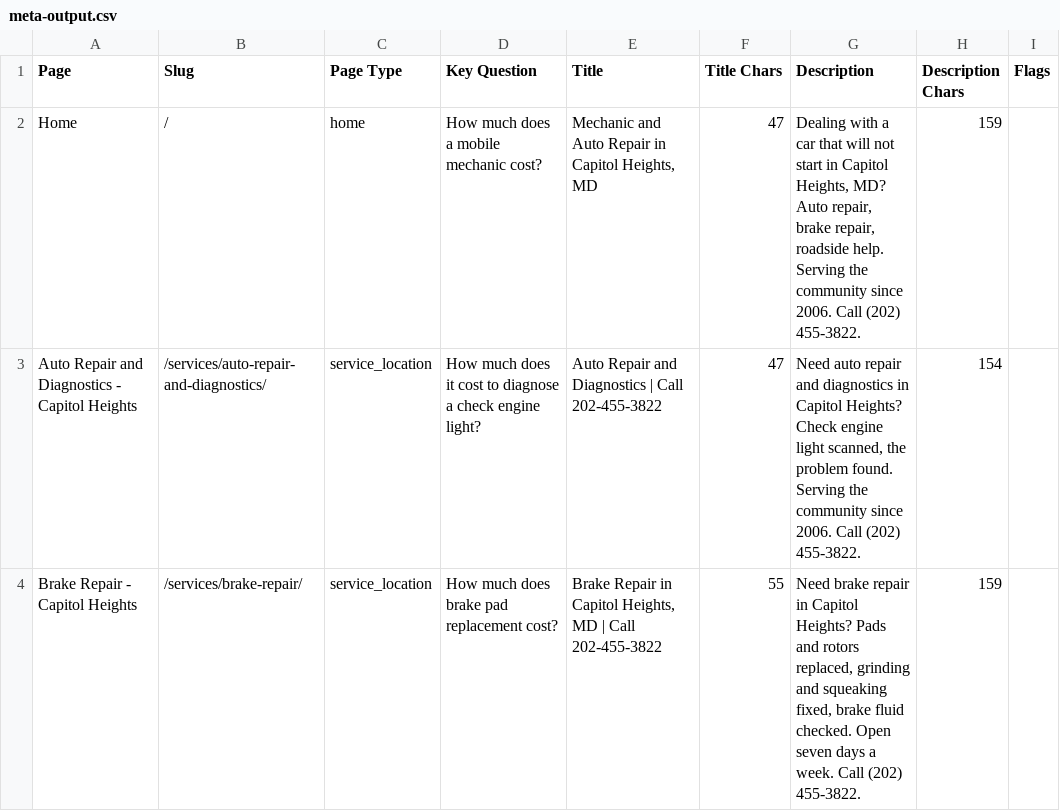
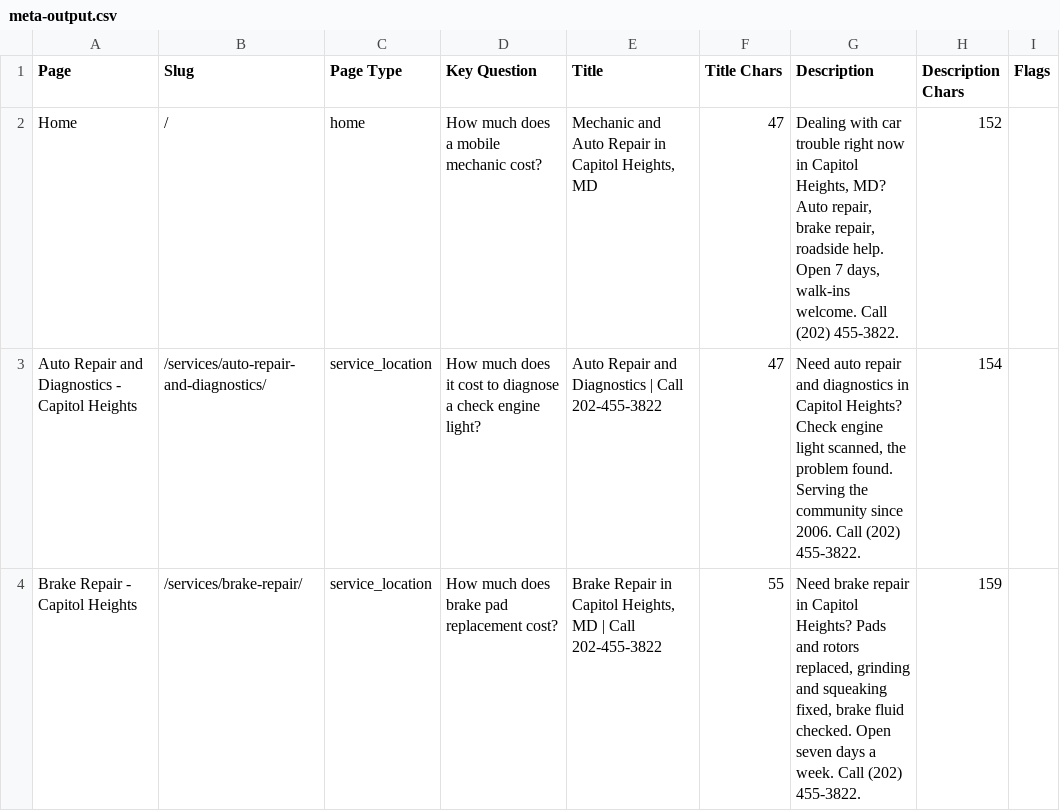
Before and after one commit to branderboy/YBE-Auto-Repair-Center, a CSV file: research/meta/meta-output.csv, drawn as a sheet; only a part is shown; the diff covers the shown part only.

```diff
--- a/research/meta/meta-output.csv
+++ b/research/meta/meta-output.csv
@@ -1,3 +1,3 @@
 Page,Slug,Page Type,Key Question,Title,Title Chars,Description,Description Chars,Flags
-Home,/,home,How much does a mobile mechanic cost?,"Mechanic and Auto Repair in Capitol Heights, MD",47,"Dealing with a car that will not start in Capitol Heights, MD? Auto repair, brake repair, roadside help. Serving the community since 2006. Call (202) 455-3822.",159,
+Home,/,home,How much does a mobile mechanic cost?,"Mechanic and Auto Repair in Capitol Heights, MD",47,"Dealing with car trouble right now in Capitol Heights, MD? Auto repair, brake repair, roadside help. Open 7 days, walk-ins welcome. Call (202) 455-3822.",152,
 Auto Repair and Diagnostics - Capitol Heights,/services/auto-repair-and-diagnostics/,service_location,How much does it cost to diagnose a check engine light?,Auto Repair and Diagnostics | Call 202-455-3822,47,"Need auto repair and diagnostics in Capitol Heights? Check engine light scanned, the problem found. Serving the community since 2006. Call (202) 455-3822.",154,
```
Also changed, not shown: 11 edited cells elsewhere in this file, 23 other files.
